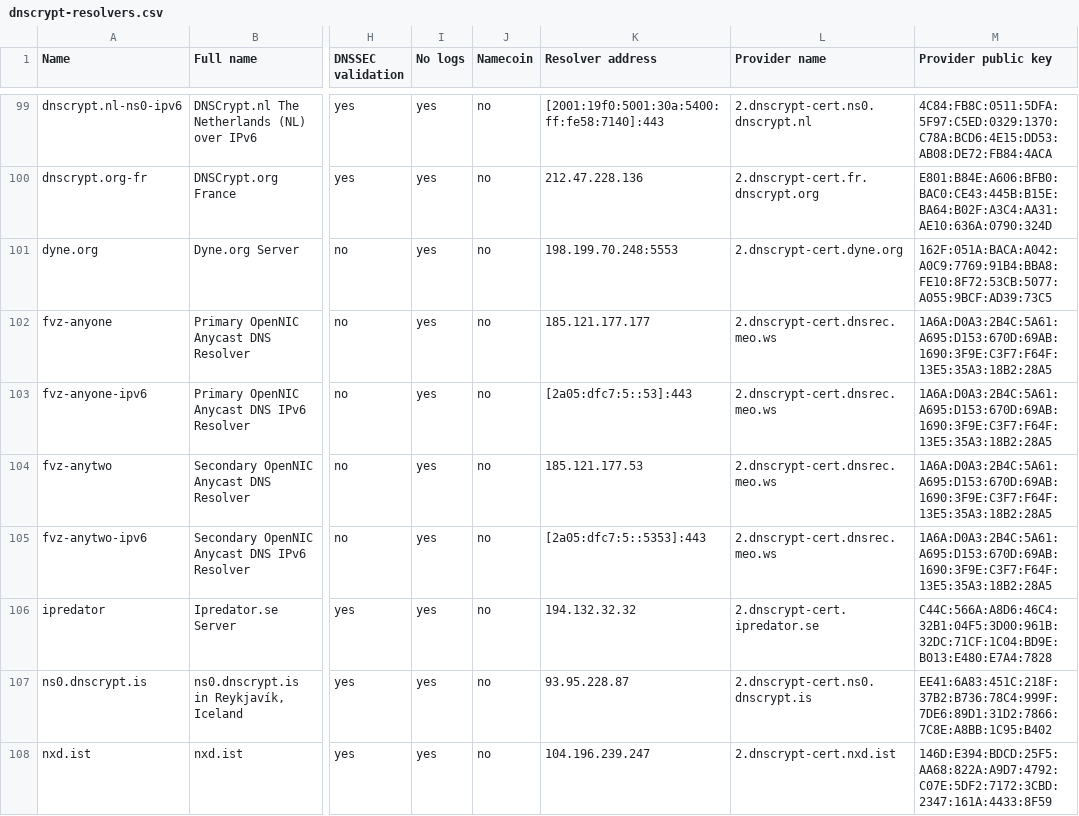
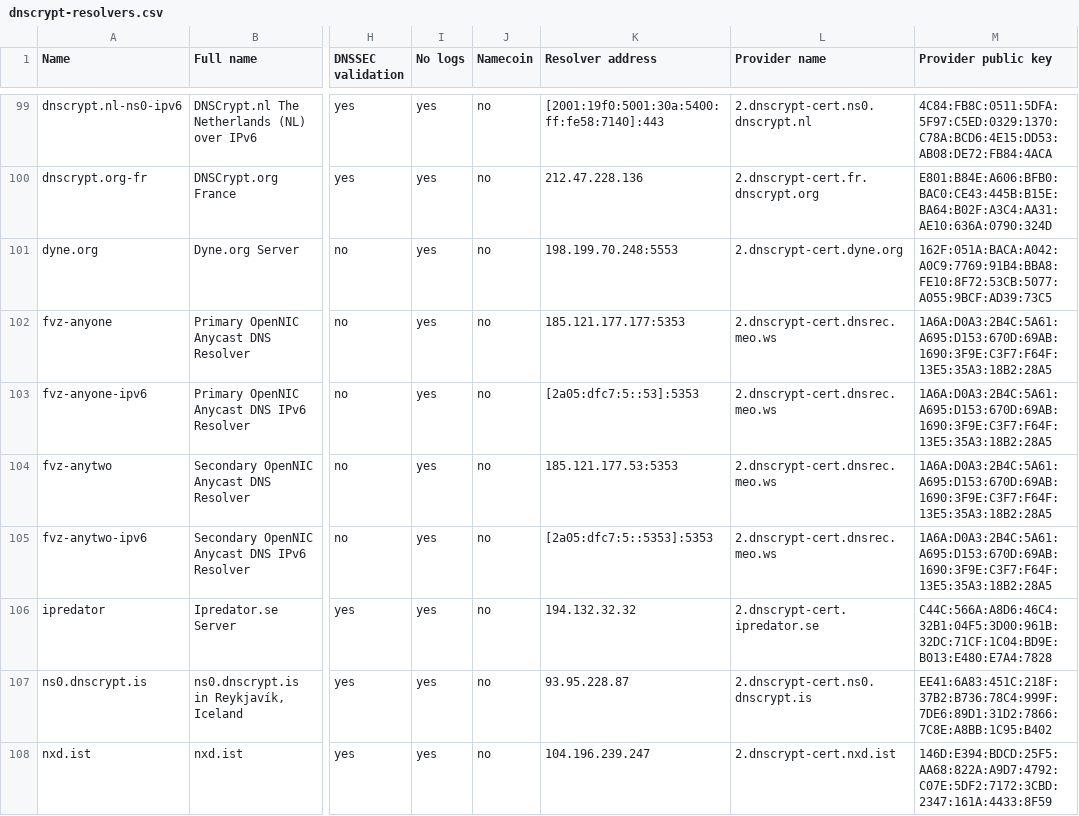
Before and after one commit to dyne/dnscrypt-proxy, a CSV file: dnscrypt-resolvers.csv, drawn as a sheet; only a part is shown, gaps mark what is left out; the diff names each change by its address in the sheet, - before the commit and + after, or states it on an @@ line.

Commit message:
Replacing port 443 with 5353 due to incompatibility with HTTPS services (#639)

```diff
--- a/dnscrypt-resolvers.csv
+++ b/dnscrypt-resolvers.csv
-K102 (Resolver address): 185.121.177.177
+K102 (Resolver address): 185.121.177.177:5353
-K103 (Resolver address): [2a05:dfc7:5::53]:443
+K103 (Resolver address): [2a05:dfc7:5::53]:5353
-K104 (Resolver address): 185.121.177.53
+K104 (Resolver address): 185.121.177.53:5353
-K105 (Resolver address): [2a05:dfc7:5::5353]:443
+K105 (Resolver address): [2a05:dfc7:5::5353]:5353
```
